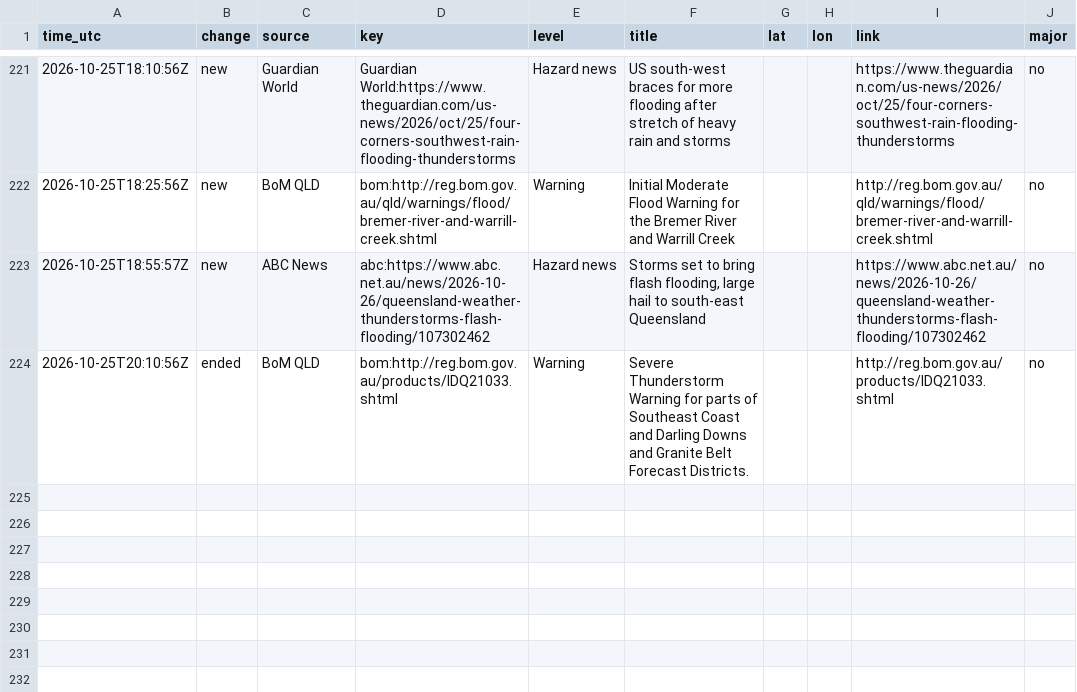
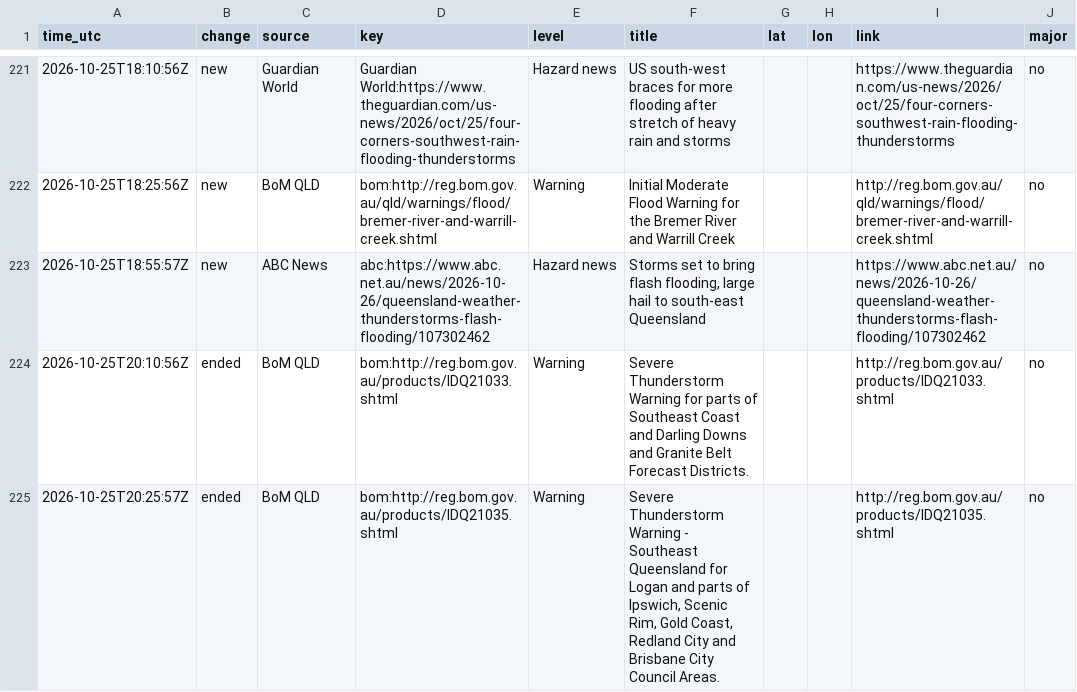
Before and after one commit to samuelmarcus-cell/hazard-alerts, a CSV file: events_log.csv, drawn as a sheet; only a part is shown, gaps mark what is left out; the diff names each change by its address in the sheet, - before the commit and + after, or states it on an @@ line.

Commit message:
Update state and event log

```diff
--- a/events_log.csv
+++ b/events_log.csv
+row 225: 2026-10-25T20:25:57Z | ended | BoM QLD | bom:http://reg.bom.gov.au/products/IDQ21035.shtml | Warning | Severe Thunderstorm Warning - Southeast Queensland for Logan and parts of Ipswich, Scenic Rim, Gold Coast, Redland City and Brisbane City Council Areas. |  |  | http://reg.bom.gov.au/products/IDQ21035.shtml | no
```
Also changed, not shown: 1 other file.
